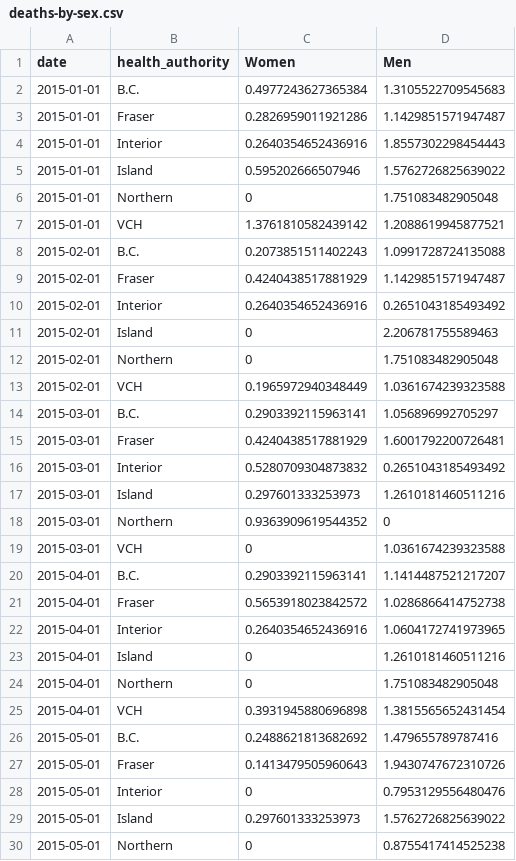
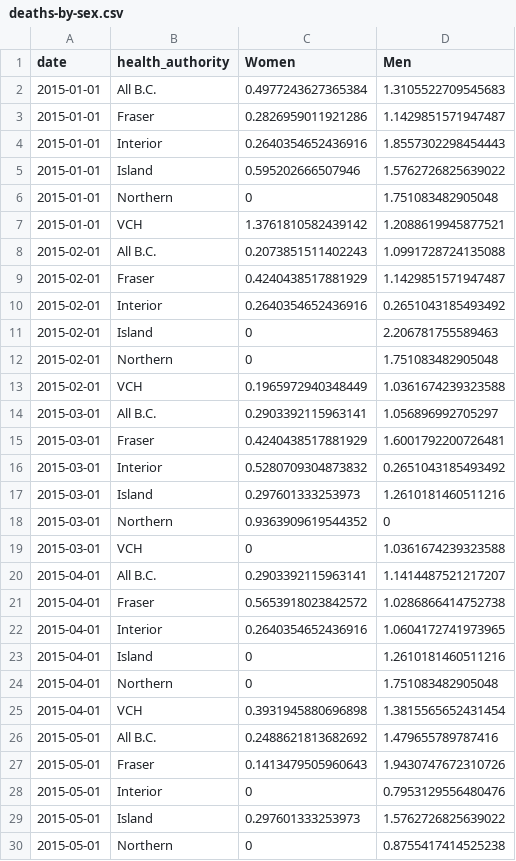
Before and after one commit to vs-postmedia/bccdc-od-deaths-scraper, a CSV file: data/deaths-by-sex.csv, drawn as a sheet; only a part is shown; the diff covers the shown part only.

```diff
--- a/data/deaths-by-sex.csv
+++ b/data/deaths-by-sex.csv
@@ -1,3 +1,3 @@
 date,health_authority,Women,Men
-2015-01-01,B.C.,0.4977243627365384,1.3105522709545683
+2015-01-01,All B.C.,0.4977243627365384,1.3105522709545683
 2015-01-01,Fraser,0.2826959011921286,1.1429851571947487
@@ -7,3 +7,3 @@ date,health_authority,Women,Men
 2015-01-01,VCH,1.3761810582439142,1.2088619945877521
-2015-02-01,B.C.,0.2073851511402243,1.0991728724135088
+2015-02-01,All B.C.,0.2073851511402243,1.0991728724135088
 2015-02-01,Fraser,0.4240438517881929,1.1429851571947487
@@ -13,3 +13,3 @@ date,health_authority,Women,Men
 2015-02-01,VCH,0.1965972940348449,1.0361674239323588
-2015-03-01,B.C.,0.2903392115963141,1.056896992705297
+2015-03-01,All B.C.,0.2903392115963141,1.056896992705297
 2015-03-01,Fraser,0.4240438517881929,1.6001792200726481
@@ -19,3 +19,3 @@ date,health_authority,Women,Men
 2015-03-01,VCH,0,1.0361674239323588
-2015-04-01,B.C.,0.2903392115963141,1.1414487521217207
+2015-04-01,All B.C.,0.2903392115963141,1.1414487521217207
 2015-04-01,Fraser,0.5653918023842572,1.0286866414752738
@@ -25,3 +25,3 @@ date,health_authority,Women,Men
 2015-04-01,VCH,0.3931945880696898,1.3815565652431454
-2015-05-01,B.C.,0.2488621813682692,1.479655789787416
+2015-05-01,All B.C.,0.2488621813682692,1.479655789787416
 2015-05-01,Fraser,0.1413479505960643,1.9430747672310726
```
Also changed, not shown: 82 edited cells elsewhere in this file.
